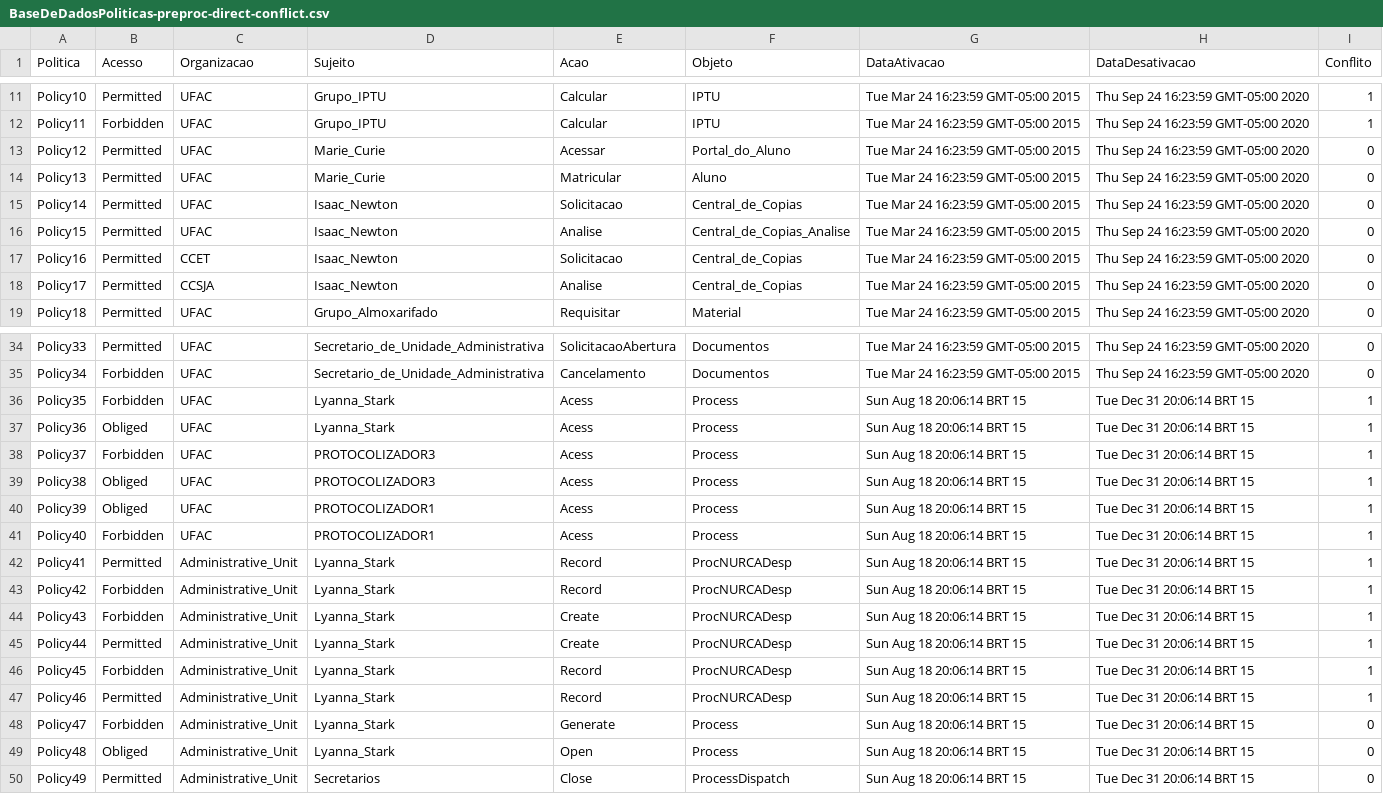
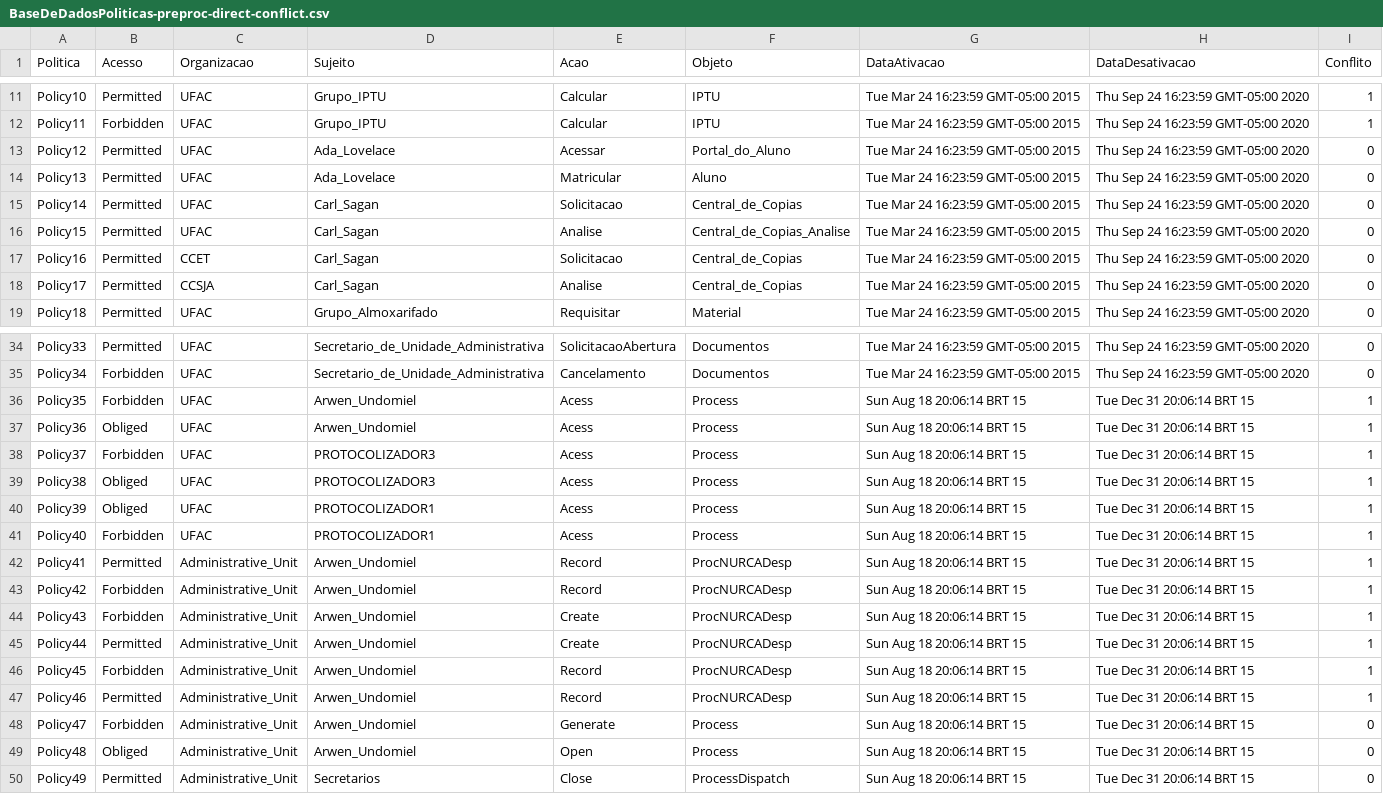
Before and after one commit to ed1rac/Dissertacao-Ed, a CSV file: arquivos-politicas/BaseDeDadosPoliticas-preproc-direct-conflict.csv, drawn as a sheet; only a part is shown, gaps mark what is left out; the diff covers the shown part only.

Commit message:
Arquivo-politicas-68

```diff
--- a/arquivos-politicas/BaseDeDadosPoliticas-preproc-direct-conflict.csv
+++ b/arquivos-politicas/BaseDeDadosPoliticas-preproc-direct-conflict.csv
@@ -12,8 +12,8 @@ Policy10, Permitted,UFAC, Grupo_IPTU, Calcular, IPTU, Tue Mar 24 16:23:59 GMT-05
 Policy11, Forbidden,UFAC, Grupo_IPTU, Calcular, IPTU, Tue Mar 24 16:23:59 GMT-05:00 2015, Thu Sep 24 16:23:59 GMT-05:00 2020,1
-Policy12, Permitted,UFAC, Marie_Curie,Acessar, Portal_do_Aluno, Tue Mar 24 16:23:59 GMT-05:00 2015, Thu Sep 24 16:23:59 GMT-05:00 2020,0
-Policy13, Permitted,UFAC, Marie_Curie, Matricular,Aluno, Tue Mar 24 16:23:59 GMT-05:00 2015, Thu Sep 24 16:23:59 GMT-05:00 2020,0
-Policy14, Permitted,UFAC, Isaac_Newton, Solicitacao, Central_de_Copias, Tue Mar 24 16:23:59 GMT-05:00 2015, Thu Sep 24 16:23:59 GMT-05:00 2020,0
-Policy15, Permitted,UFAC, Isaac_Newton, Analise, Central_de_Copias_Analise, Tue Mar 24 16:23:59 GMT-05:00 2015, Thu Sep 24 16:23:59 GMT-05:00 2020,0
-Policy16, Permitted,CCET, Isaac_Newton, Solicitacao, Central_de_Copias, Tue Mar 24 16:23:59 GMT-05:00 2015, Thu Sep 24 16:23:59 GMT-05:00 2020,0
-Policy17, Permitted,CCSJA, Isaac_Newton, Analise, Central_de_Copias, Tue Mar 24 16:23:59 GMT-05:00 2015, Thu Sep 24 16:23:59 GMT-05:00 2020,0
+Policy12, Permitted,UFAC, Ada_Lovelace,Acessar, Portal_do_Aluno, Tue Mar 24 16:23:59 GMT-05:00 2015, Thu Sep 24 16:23:59 GMT-05:00 2020,0
+Policy13, Permitted,UFAC, Ada_Lovelace, Matricular,Aluno, Tue Mar 24 16:23:59 GMT-05:00 2015, Thu Sep 24 16:23:59 GMT-05:00 2020,0
+Policy14, Permitted,UFAC, Carl_Sagan, Solicitacao, Central_de_Copias, Tue Mar 24 16:23:59 GMT-05:00 2015, Thu Sep 24 16:23:59 GMT-05:00 2020,0
+Policy15, Permitted,UFAC, Carl_Sagan, Analise, Central_de_Copias_Analise, Tue Mar 24 16:23:59 GMT-05:00 2015, Thu Sep 24 16:23:59 GMT-05:00 2020,0
+Policy16, Permitted,CCET, Carl_Sagan, Solicitacao, Central_de_Copias, Tue Mar 24 16:23:59 GMT-05:00 2015, Thu Sep 24 16:23:59 GMT-05:00 2020,0
+Policy17, Permitted,CCSJA, Carl_Sagan, Analise, Central_de_Copias, Tue Mar 24 16:23:59 GMT-05:00 2015, Thu Sep 24 16:23:59 GMT-05:00 2020,0
 Policy18, Permitted,UFAC, Grupo_Almoxarifado, Requisitar, Material, Tue Mar 24 16:23:59 GMT-05:00 2015, Thu Sep 24 16:23:59 GMT-05:00 2020,0
@@ -35,4 +35,4 @@ Policy33, Permitted,UFAC, Secretario_de_Unidade_Administrativa, SolicitacaoAbert
 Policy34, Forbidden,UFAC, Secretario_de_Unidade_Administrativa, Cancelamento, Documentos, Tue Mar 24 16:23:59 GMT-05:00 2015, Thu Sep 24 16:23:59 GMT-05:00 2020,0
-Policy35, Forbidden, UFAC, Lyanna_Stark, Acess, Process, Sun Aug 18 20:06:14 BRT 15, Tue Dec 31 20:06:14 BRT 15,1
-Policy36, Obliged, UFAC, Lyanna_Stark, Acess, Process, Sun Aug 18 20:06:14 BRT 15, Tue Dec 31 20:06:14 BRT 15,1
+Policy35, Forbidden, UFAC, Arwen_Undomiel, Acess, Process, Sun Aug 18 20:06:14 BRT 15, Tue Dec 31 20:06:14 BRT 15,1
+Policy36, Obliged, UFAC, Arwen_Undomiel, Acess, Process, Sun Aug 18 20:06:14 BRT 15, Tue Dec 31 20:06:14 BRT 15,1
 Policy37, Forbidden, UFAC, PROTOCOLIZADOR3, Acess, Process, Sun Aug 18 20:06:14 BRT 15, Tue Dec 31 20:06:14 BRT 15,1
@@ -41,10 +41,10 @@ Policy39, Obliged, UFAC, PROTOCOLIZADOR1, Acess, Process, Sun Aug 18 20:06:14 BR
 Policy40, Forbidden, UFAC, PROTOCOLIZADOR1, Acess, Process, Sun Aug 18 20:06:14 BRT 15, Tue Dec 31 20:06:14 BRT 15,1
-Policy41, Permitted, Administrative_Unit, Lyanna_Stark, Record, ProcNURCADesp, Sun Aug 18 20:06:14 BRT 15, Tue Dec 31 20:06:14 BRT 15,1
-Policy42, Forbidden, Administrative_Unit, Lyanna_Stark, Record, ProcNURCADesp, Sun Aug 18 20:06:14 BRT 15, Tue Dec 31 20:06:14 BRT 15,1
-Policy43, Forbidden, Administrative_Unit, Lyanna_Stark, Create, ProcNURCADesp, Sun Aug 18 20:06:14 BRT 15, Tue Dec 31 20:06:14 BRT 15,1
-Policy44, Permitted, Administrative_Unit, Lyanna_Stark, Create, ProcNURCADesp, Sun Aug 18 20:06:14 BRT 15, Tue Dec 31 20:06:14 BRT 15,1
-Policy45, Forbidden, Administrative_Unit, Lyanna_Stark, Record, ProcNURCADesp, Sun Aug 18 20:06:14 BRT 15, Tue Dec 31 20:06:14 BRT 15,1
-Policy46, Permitted, Administrative_Unit, Lyanna_Stark, Record, ProcNURCADesp, Sun Aug 18 20:06:14 BRT 15, Tue Dec 31 20:06:14 BRT 15,1
-Policy47, Forbidden, Administrative_Unit, Lyanna_Stark, Generate, Process, Sun Aug 18 20:06:14 BRT 15, Tue Dec 31 20:06:14 BRT 15,0
-Policy48, Obliged, Administrative_Unit, Lyanna_Stark, Open, Process, Sun Aug 18 20:06:14 BRT 15, Tue Dec 31 20:06:14 BRT 15,0
+Policy41, Permitted, Administrative_Unit, Arwen_Undomiel, Record, ProcNURCADesp, Sun Aug 18 20:06:14 BRT 15, Tue Dec 31 20:06:14 BRT 15,1
+Policy42, Forbidden, Administrative_Unit, Arwen_Undomiel, Record, ProcNURCADesp, Sun Aug 18 20:06:14 BRT 15, Tue Dec 31 20:06:14 BRT 15,1
+Policy43, Forbidden, Administrative_Unit, Arwen_Undomiel, Create, ProcNURCADesp, Sun Aug 18 20:06:14 BRT 15, Tue Dec 31 20:06:14 BRT 15,1
+Policy44, Permitted, Administrative_Unit, Arwen_Undomiel, Create, ProcNURCADesp, Sun Aug 18 20:06:14 BRT 15, Tue Dec 31 20:06:14 BRT 15,1
+Policy45, Forbidden, Administrative_Unit, Arwen_Undomiel, Record, ProcNURCADesp, Sun Aug 18 20:06:14 BRT 15, Tue Dec 31 20:06:14 BRT 15,1
+Policy46, Permitted, Administrative_Unit, Arwen_Undomiel, Record, ProcNURCADesp, Sun Aug 18 20:06:14 BRT 15, Tue Dec 31 20:06:14 BRT 15,1
+Policy47, Forbidden, Administrative_Unit, Arwen_Undomiel, Generate, Process, Sun Aug 18 20:06:14 BRT 15, Tue Dec 31 20:06:14 BRT 15,0
+Policy48, Obliged, Administrative_Unit, Arwen_Undomiel, Open, Process, Sun Aug 18 20:06:14 BRT 15, Tue Dec 31 20:06:14 BRT 15,0
 Policy49, Permitted, Administrative_Unit, Secretarios, Close, ProcessDispatch, Sun Aug 18 20:06:14 BRT 15, Tue Dec 31 20:06:14 BRT 15,0
```
Also changed, not shown: 11 edited cells elsewhere in this file.
